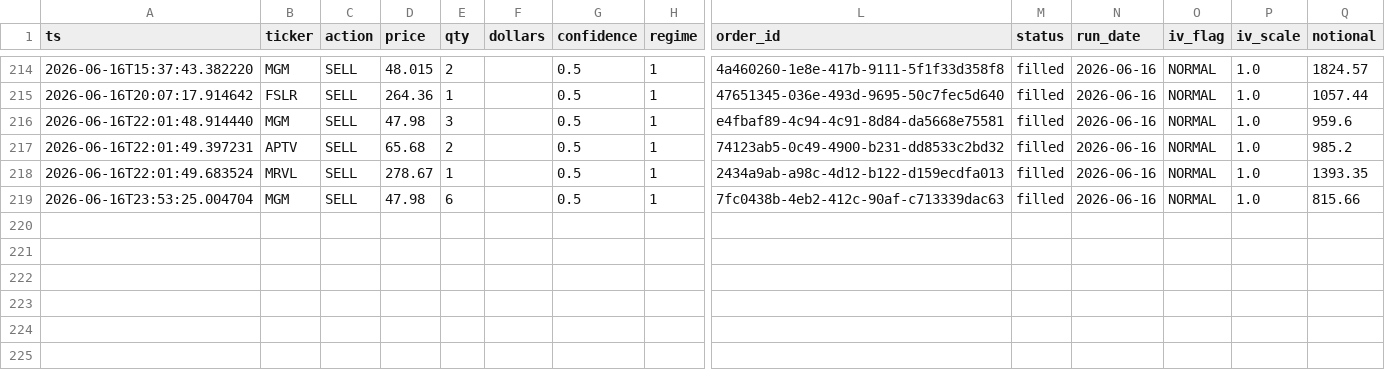
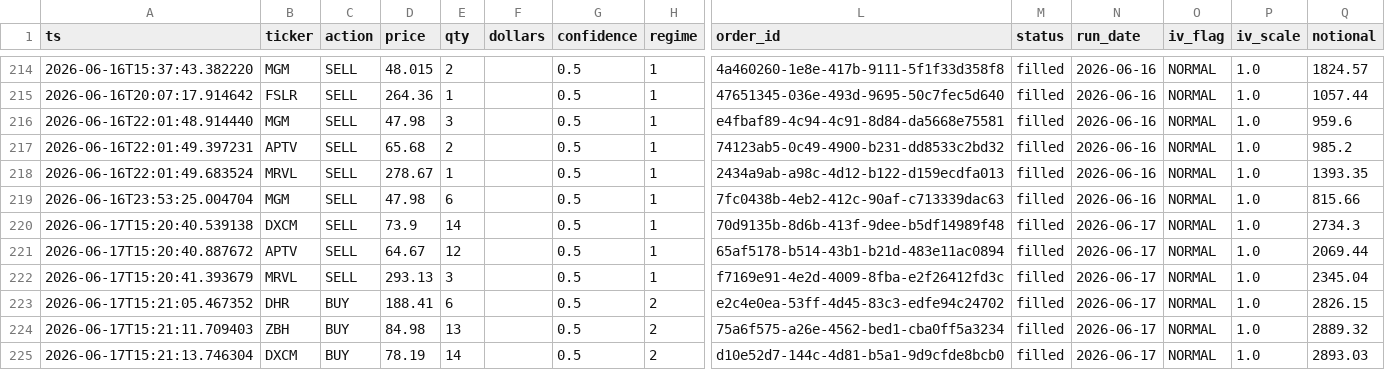
Before and after one commit to Southpaw3234/Quant-Terminal, a CSV file: data/paper_trades/trade_history.csv, drawn as a sheet; only a part is shown, gaps mark what is left out; rows hold the shown columns only; the diff names each change by its address in the sheet, - before the commit and + after, or states it on an @@ line.

```diff
--- a/data/paper_trades/trade_history.csv
+++ b/data/paper_trades/trade_history.csv
+row 220: 2026-06-17T15:20:40.539138 | DXCM | SELL | 73.9 | 14 |  | 0.5 | 1 | 70d9135b-8d6b-413f-9dee-b5df14989f48 | filled | 2026-06-17 | NORMAL | 1.0 | 2734.3
+row 221: 2026-06-17T15:20:40.887672 | APTV | SELL | 64.67 | 12 |  | 0.5 | 1 | 65af5178-b514-43b1-b21d-483e11ac0894 | filled | 2026-06-17 | NORMAL | 1.0 | 2069.44
+row 222: 2026-06-17T15:20:41.393679 | MRVL | SELL | 293.13 | 3 |  | 0.5 | 1 | f7169e91-4e2d-4009-8fba-e2f26412fd3c | filled | 2026-06-17 | NORMAL | 1.0 | 2345.04
+row 223: 2026-06-17T15:21:05.467352 | DHR | BUY | 188.41 | 6 |  | 0.5 | 2 | e2c4e0ea-53ff-4d45-83c3-edfe94c24702 | filled | 2026-06-17 | NORMAL | 1.0 | 2826.15
+row 224: 2026-06-17T15:21:11.709403 | ZBH | BUY | 84.98 | 13 |  | 0.5 | 2 | 75a6f575-a26e-4562-bed1-cba0ff5a3234 | filled | 2026-06-17 | NORMAL | 1.0 | 2889.32
+row 225: 2026-06-17T15:21:13.746304 | DXCM | BUY | 78.19 | 14 |  | 0.5 | 2 | d10e52d7-144c-4d81-b5a1-9d9cfde8bcb0 | filled | 2026-06-17 | NORMAL | 1.0 | 2893.03
```
Also changed, not shown: data/paper_trades/paper_trades.csv, data/predictions/pnl_history.csv, 17 other files.
